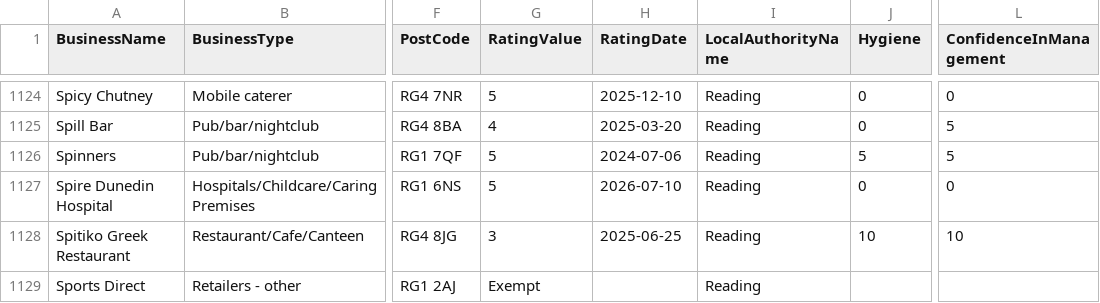
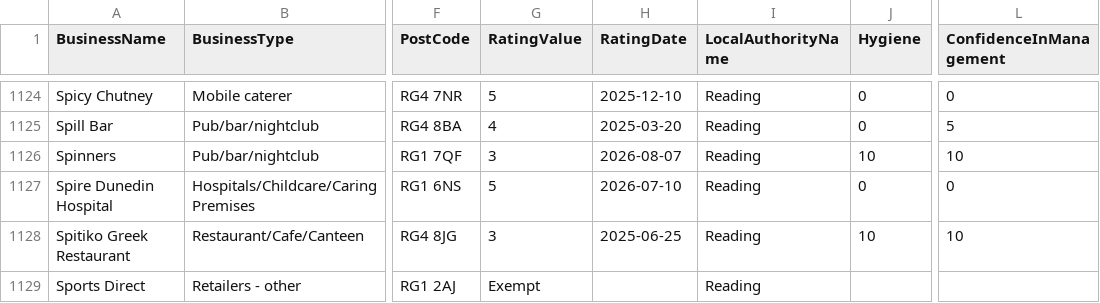
Before and after one commit to HabibatTheAnalyst/uk-food-hygiene-rating, a CSV file: reading_food_ratings.csv, drawn as a sheet; only a part is shown, gaps mark what is left out; the diff names each change by its address in the sheet, - before the commit and + after, or states it on an @@ line.

```diff
--- a/reading_food_ratings.csv
+++ b/reading_food_ratings.csv
-G1126 (RatingValue): 5
+G1126 (RatingValue): 3
-H1126 (RatingDate): 2024-07-06
+H1126 (RatingDate): 2026-08-07
-J1126 (Hygiene): 5
+J1126 (Hygiene): 10
-L1126 (ConfidenceInManagement): 5
+L1126 (ConfidenceInManagement): 10
```
Also changed, not shown: 3 other files.
